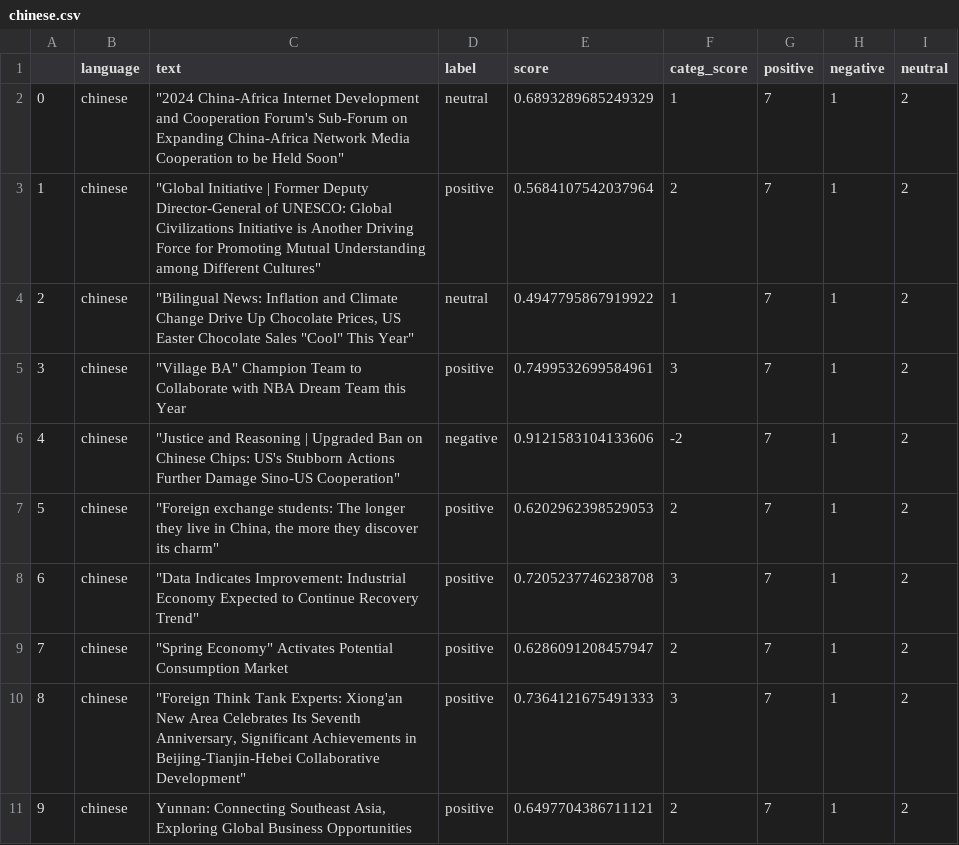
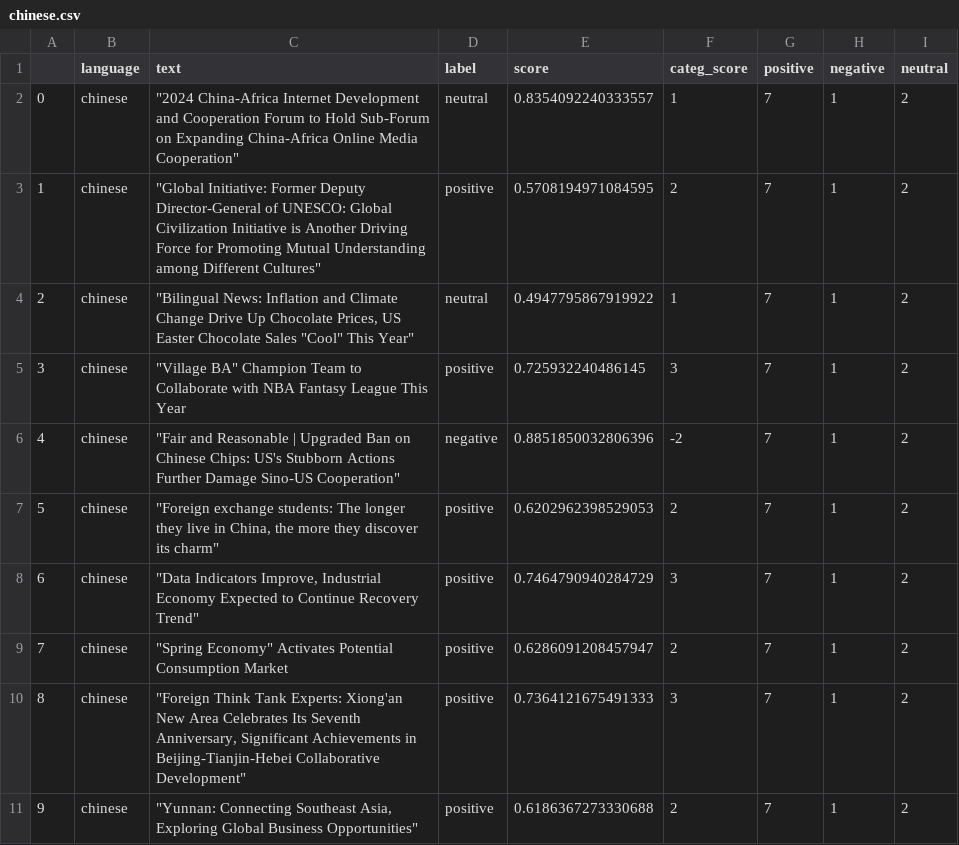
Before and after one commit to mfhan/translatenews, a CSV file: chinese.csv, drawn as a sheet.

```diff
--- a/chinese.csv
+++ b/chinese.csv
@@ -1,11 +1,11 @@
 ,language,text,label,score,categ_score,positive,negative,neutral
-0,chinese,"""2024 China-Africa Internet Development and Cooperation Forum's Sub-Forum on Expanding China-Africa Network Media Cooperation to be Held Soon""",neutral,0.6893289685249329,1,7,1,2
-1,chinese,"""Global Initiative | Former Deputy Director-General of UNESCO: Global Civilizations Initiative is Another Driving Force for Promoting Mutual Understanding among Different Cultures""",positive,0.5684107542037964,2,7,1,2
+0,chinese,"""2024 China-Africa Internet Development and Cooperation Forum to Hold Sub-Forum on Expanding China-Africa Online Media Cooperation""",neutral,0.8354092240333557,1,7,1,2
+1,chinese,"""Global Initiative: Former Deputy Director-General of UNESCO: Global Civilization Initiative is Another Driving Force for Promoting Mutual Understanding among Different Cultures""",positive,0.5708194971084595,2,7,1,2
 2,chinese,"""Bilingual News: Inflation and Climate Change Drive Up Chocolate Prices, US Easter Chocolate Sales ""Cool"" This Year""",neutral,0.4947795867919922,1,7,1,2
-3,chinese,"""Village BA"" Champion Team to Collaborate with NBA Dream Team this Year",positive,0.7499532699584961,3,7,1,2
-4,chinese,"""Justice and Reasoning | Upgraded Ban on Chinese Chips: US's Stubborn Actions Further Damage Sino-US Cooperation""",negative,0.9121583104133606,-2,7,1,2
+3,chinese,"""Village BA"" Champion Team to Collaborate with NBA Fantasy League This Year",positive,0.725932240486145,3,7,1,2
+4,chinese,"""Fair and Reasonable | Upgraded Ban on Chinese Chips: US's Stubborn Actions Further Damage Sino-US Cooperation""",negative,0.8851850032806396,-2,7,1,2
 5,chinese,"""Foreign exchange students: The longer they live in China, the more they discover its charm""",positive,0.6202962398529053,2,7,1,2
-6,chinese,"""Data Indicates Improvement: Industrial Economy Expected to Continue Recovery Trend""",positive,0.7205237746238708,3,7,1,2
+6,chinese,"""Data Indicators Improve, Industrial Economy Expected to Continue Recovery Trend""",positive,0.7464790940284729,3,7,1,2
 7,chinese,"""Spring Economy"" Activates Potential Consumption Market",positive,0.6286091208457947,2,7,1,2
 8,chinese,"""Foreign Think Tank Experts: Xiong'an New Area Celebrates Its Seventh Anniversary, Significant Achievements in Beijing-Tianjin-Hebei Collaborative Development""",positive,0.7364121675491333,3,7,1,2
-9,chinese,"Yunnan: Connecting Southeast Asia, Exploring Global Business Opportunities",positive,0.6497704386711121,2,7,1,2
+9,chinese,"""Yunnan: Connecting Southeast Asia, Exploring Global Business Opportunities""",positive,0.6186367273330688,2,7,1,2
```
